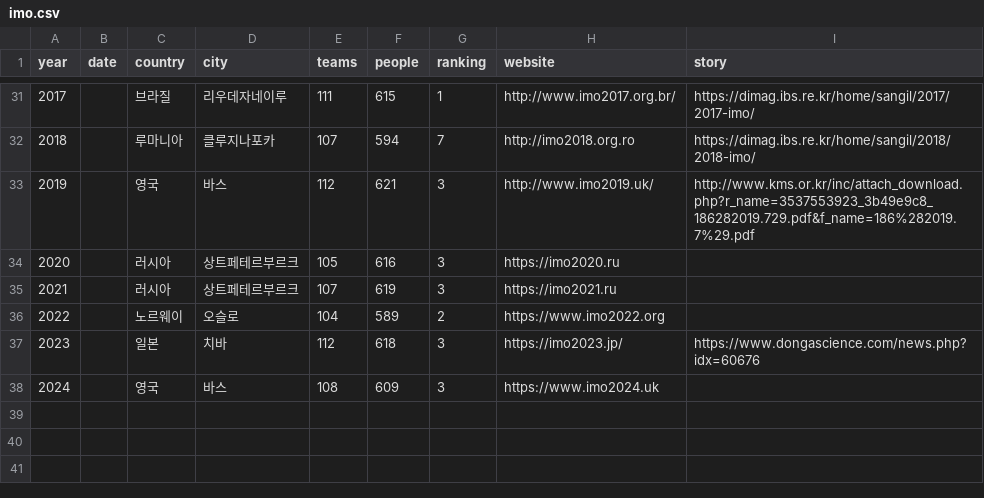
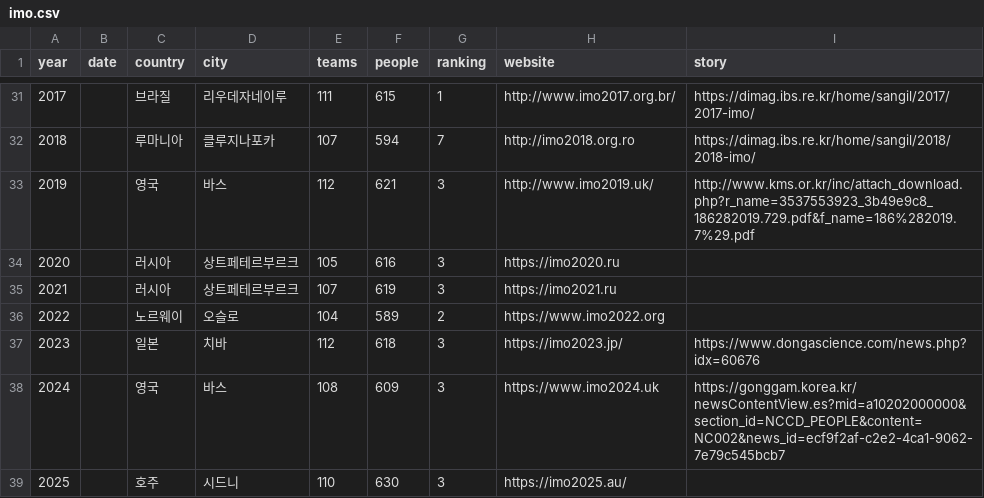
Before and after one commit to imo-korea/imo-korea.github.io, a CSV file: _data/imo.csv, drawn as a sheet; only a part is shown, gaps mark what is left out.

```diff
--- a/_data/imo.csv
+++ b/_data/imo.csv
@@ -37,2 +37,3 @@ year,date,country,city,teams,people,ranking,website,story
 2023,,일본,치바,112,618,3,https://imo2023.jp/,https://www.dongascience.com/news.php?idx=60676
-2024,,영국,바스,108,609,3,https://www.imo2024.uk,
+2024,,영국,바스,108,609,3,https://www.imo2024.uk,https://gonggam.korea.kr/newsContentView.es?mid=a10202000000&section_id=NCCD_PEOPLE&content=NC002&news_id=ecf9f2af-c2e2-4ca1-9062-7e79c545bcb7
+2025,,호주,시드니,110,630,3,https://imo2025.au/,
```
Also changed, not shown: _data/imo-korea.csv, _data/teacher.csv.
